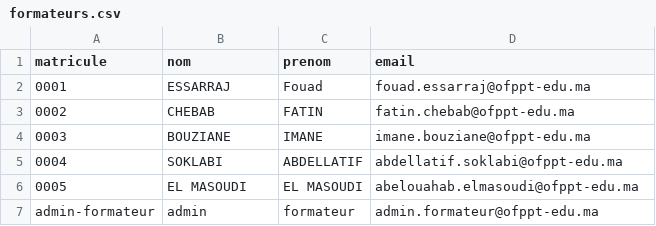
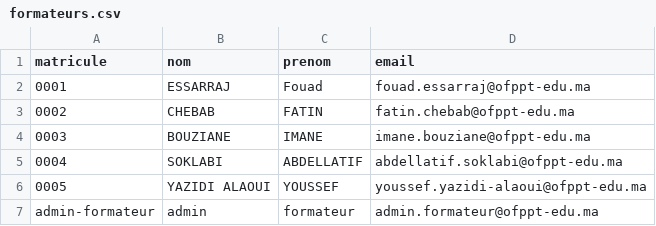
Before and after one commit to solicode-lms/app, a CSV file: modules/PkgFormation/Database/data/formateurs.csv, drawn as a sheet.

```diff
--- a/modules/PkgFormation/Database/data/formateurs.csv
+++ b/modules/PkgFormation/Database/data/formateurs.csv
@@ -5,3 +5,3 @@ matricule,nom,prenom,email
 0004,SOKLABI,ABDELLATIF,abdellatif.soklabi@ofppt-edu.ma
-0005,EL MASOUDI,EL MASOUDI,abelouahab.elmasoudi@ofppt-edu.ma
+0005,YAZIDI ALAOUI,YOUSSEF,youssef.yazidi-alaoui@ofppt-edu.ma
 "admin-formateur","admin","formateur","admin.formateur@ofppt-edu.ma"
```
Also changed, not shown: modules/PkgApprenants/Database/data/apprenantKonosies.csv, modules/PkgEvaluateurs/Database/data/evaluateurs.csv, 15 other files.
